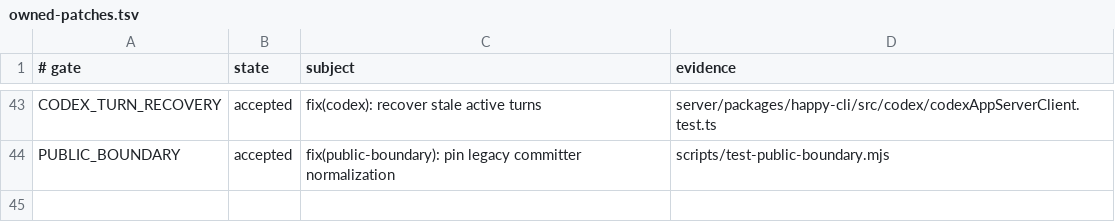
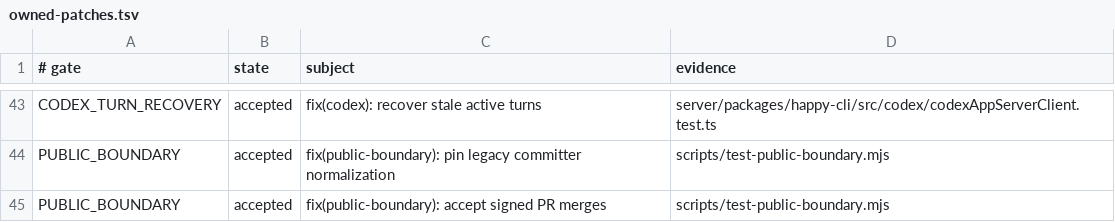
Before and after one commit to NickGuAI/HappyHerd, a TSV file: docs/owned-patches.tsv, drawn as a sheet; only a part is shown, gaps mark what is left out.

Commit message:
fix(public-boundary): accept signed PR merges

```diff
--- a/docs/owned-patches.tsv
+++ b/docs/owned-patches.tsv
@@ -44 +44,2 @@ CODEX_TURN_RECOVERY	accepted	fix(codex): recover stale active turns	server/packa
 PUBLIC_BOUNDARY	accepted	fix(public-boundary): pin legacy committer normalization	scripts/test-public-boundary.mjs
+PUBLIC_BOUNDARY	accepted	fix(public-boundary): accept signed PR merges	scripts/test-public-boundary.mjs
```
Also changed, not shown: 2 other files.
